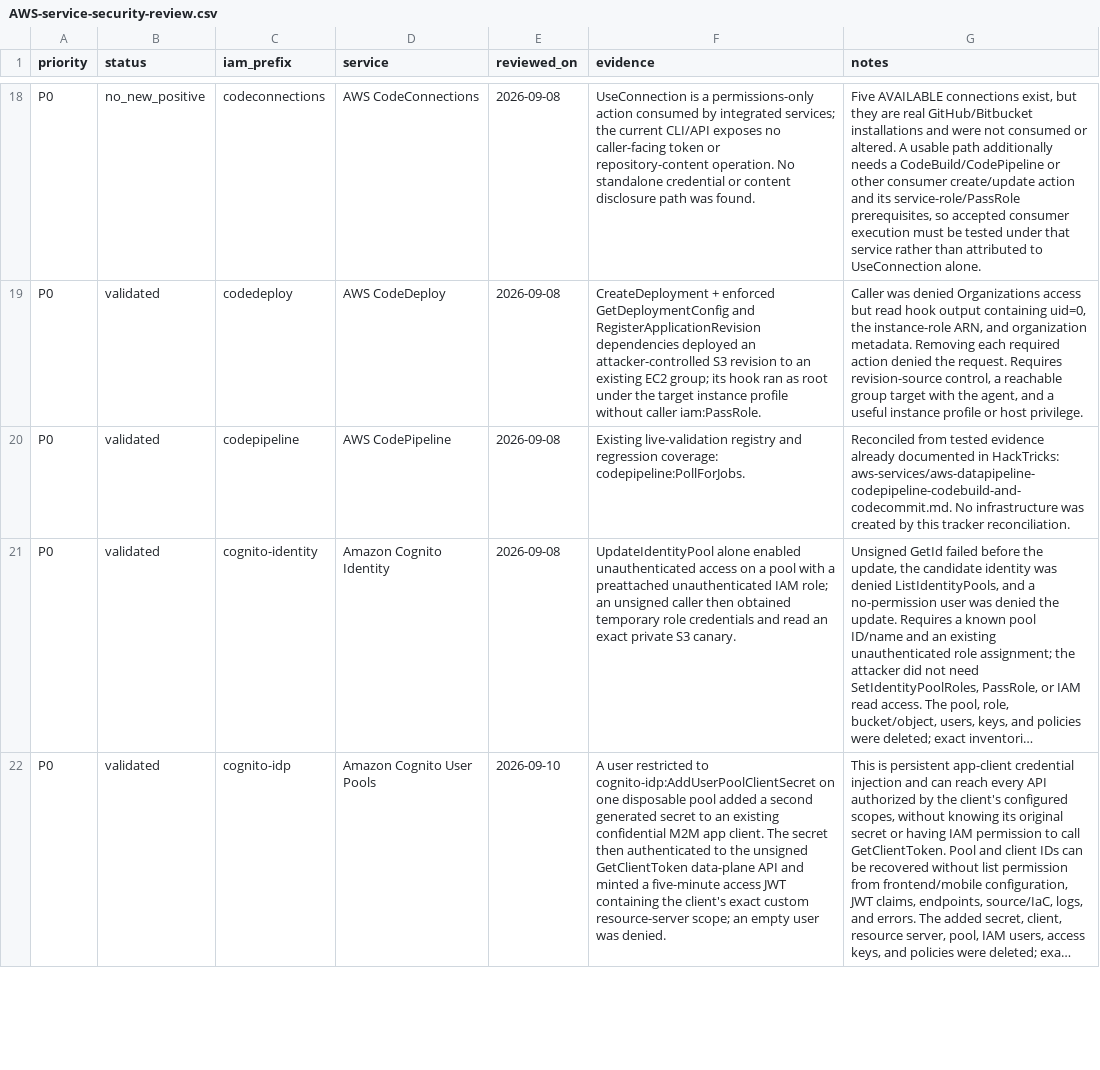
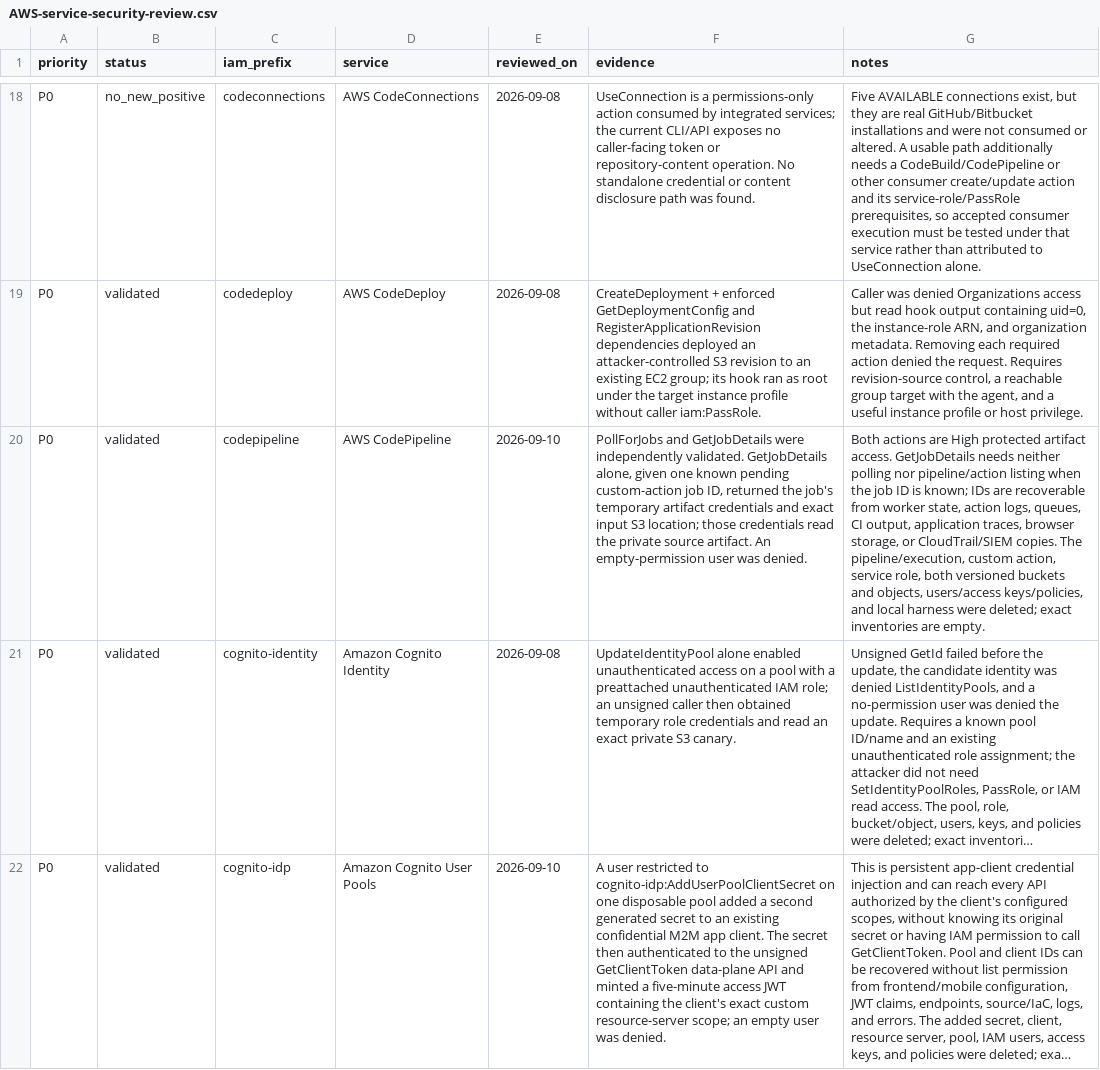
Before and after one commit to peass-ng/CloudPEASS, a CSV file: docs/AWS-service-security-review.csv, drawn as a sheet; only a part is shown, gaps mark what is left out; long unchanged cells end in …; the diff names each change by its address in the sheet, - before the commit and + after, or states it on an @@ line.

Commit message:
Classify CodePipeline known-job artifact credentials

```diff
--- a/docs/AWS-service-security-review.csv
+++ b/docs/AWS-service-security-review.csv
-E20 (reviewed_on): 2026-09-08
+E20 (reviewed_on): 2026-09-10
-F20 (evidence): Existing live-validation registry and regression coverage: codepipeline:PollForJobs.
+F20 (evidence): PollForJobs and GetJobDetails were independently validated. GetJobDetails alone, given one known pending custom-action job ID, returned the job's temporary artifact credentials and exact input S3 location; those credentials read the private source artifact. An empty-permission user was denied.
-G20 (notes): Reconciled from tested evidence already documented in HackTricks: aws-services/aws-datapipeline-codepipeline-codebuild-and-codecommit.md. No infrastructure was created by this tracker reconciliation.
+G20 (notes): Both actions are High protected artifact access. GetJobDetails needs neither polling nor pipeline/action listing when the job ID is known; IDs are recoverable from worker state, action logs, queues, CI output, application traces, browser storage, or CloudTrail/SIEM copies. The pipeline/execution, custom action, service role, both versioned buckets and objects, users/access keys/policies, and local harness were deleted; exact inventories are empty.
```
Also changed, not shown: 4 other files.
